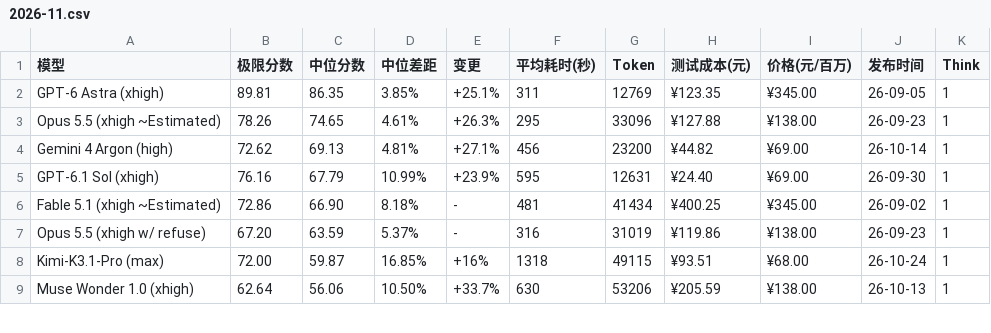
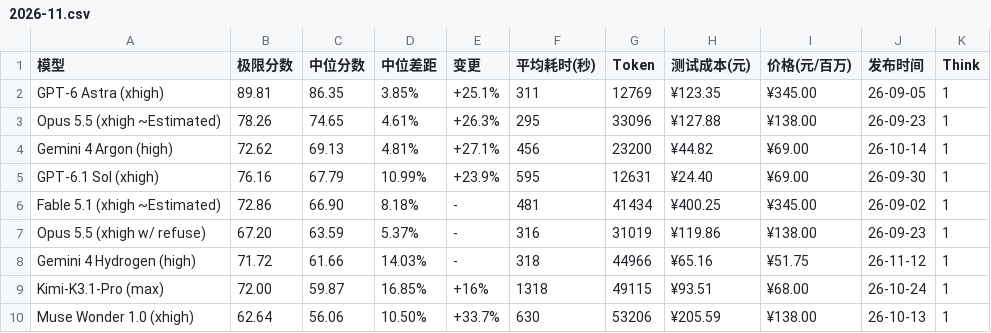
Before and after one commit to llm2014/llm_benchmark, a CSV file: docs/data/logic/2026-11.csv, drawn as a sheet; only a part is shown; the diff names each change by its address in the sheet, - before the commit and + after, or states it on an @@ line.

```diff
--- a/docs/data/logic/2026-11.csv
+++ b/docs/data/logic/2026-11.csv
+row 8: Gemini 4 Hydrogen (high) | 71.72 | 61.66 | 14.03% | - | 318 | 44966 | ¥65.16 | ¥51.75 | 26-11-12 | 1
```
Also changed, not shown: docs/data/code_v3/2026-11.csv.
